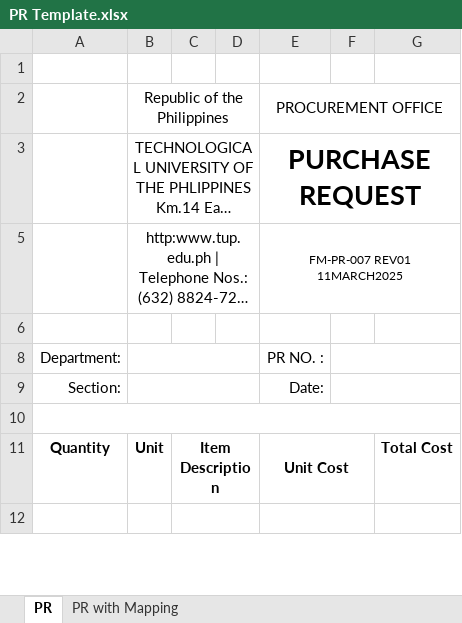
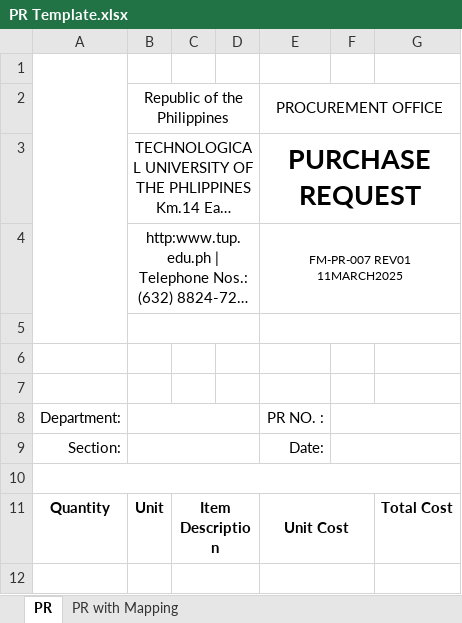
Before and after one commit to JayOverFlow/I-TRAC, an Excel workbook: procurement_documents/PR Template.xlsx, sheet PR, drawn as a sheet; only a part is shown; long unchanged cells end in …; values as stored, in another font and other column widths than the file's, no borders; charts and pictures not drawn; addresses are those after the commit; the diff names each change by its address in the sheet, - before the commit and + after, or states it on an @@ line.

```diff
--- a/procurement_documents/PR Template.xlsx (sheet PR)
+++ b/procurement_documents/PR Template.xlsx (sheet PR)
+A1:A5 merged
+B5:D5 merged
+E5:G5 merged
+row 6: (empty)
+row 7: (empty)
```
Also changed, not shown: charts or pictures, 1 other file.
